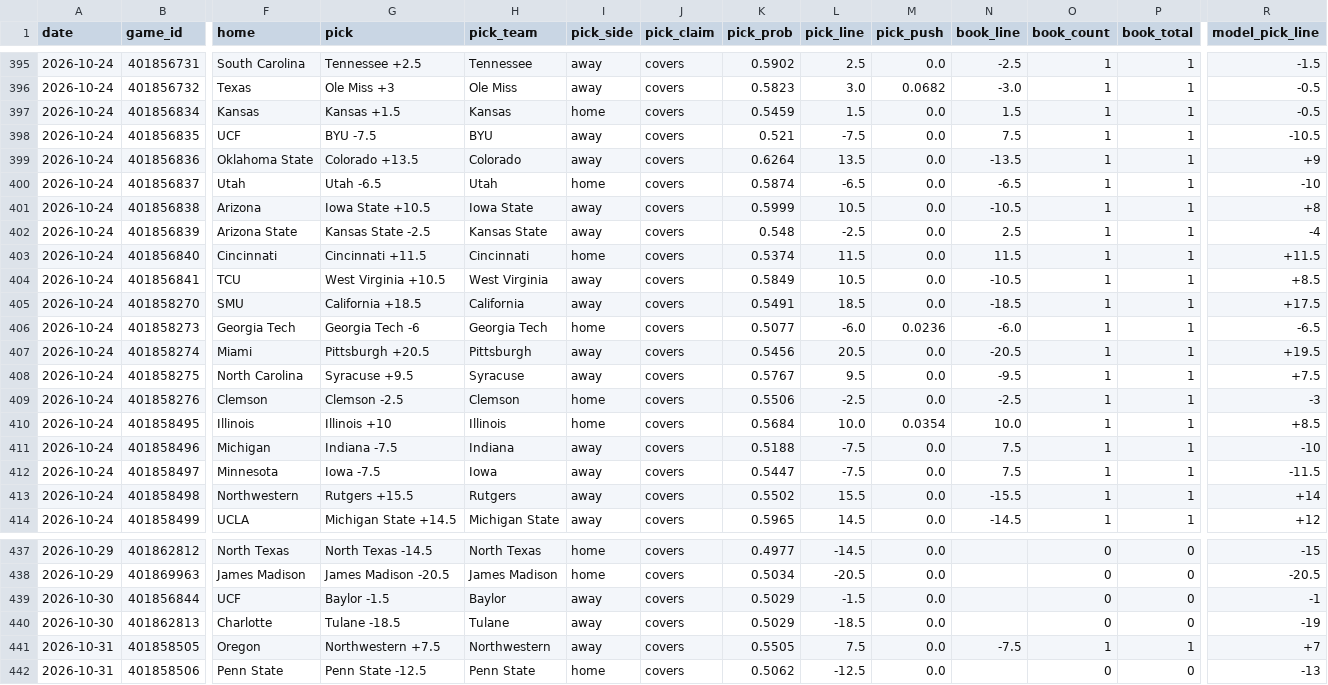
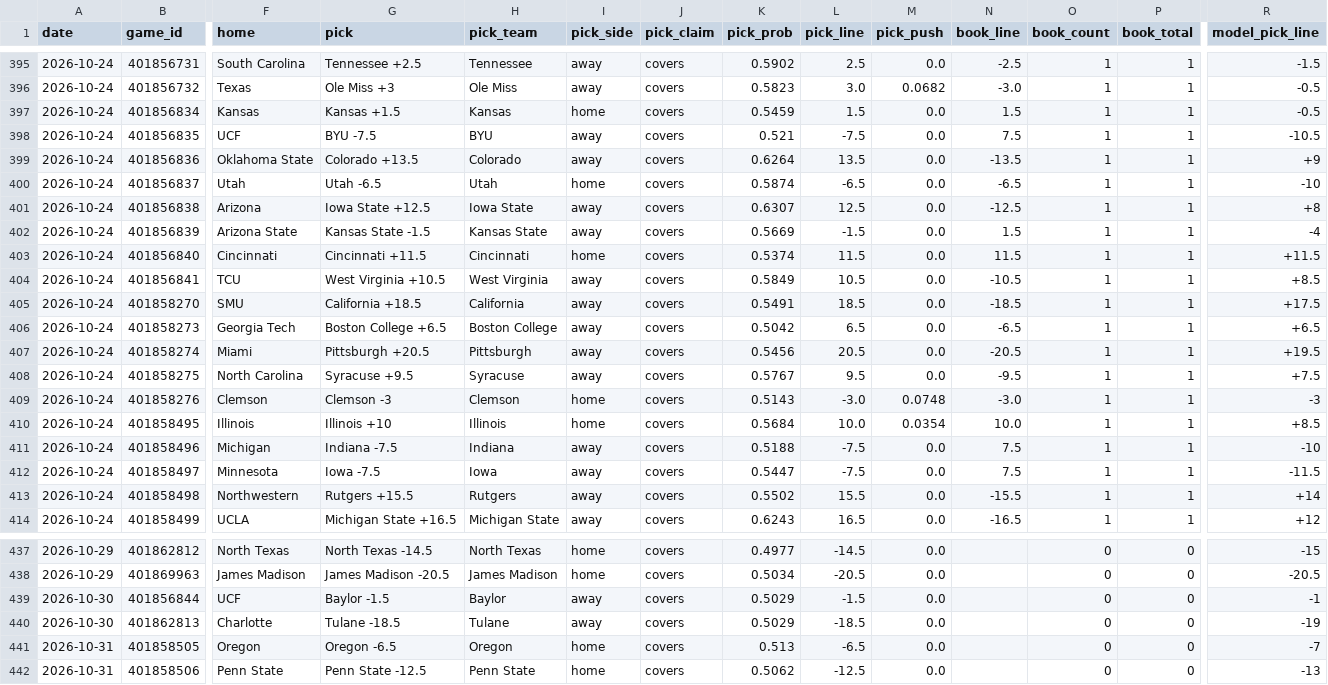
Before and after one commit to azcal/mbm-ncaaf, a CSV file: logs/picks.csv, drawn as a sheet; only a part is shown, gaps mark what is left out; the diff covers the shown part only; the diff names each change by its address in the sheet, - before the commit and + after, or states it on an @@ line.

```diff
--- a/logs/picks.csv
+++ b/logs/picks.csv
-G401 (pick): Iowa State +10.5
+G401 (pick): Iowa State +12.5
-K401 (pick_prob): 0.5999
+K401 (pick_prob): 0.6307
-L401 (pick_line): 10.5
+L401 (pick_line): 12.5
-N401 (book_line): -10.5
+N401 (book_line): -12.5
-G402 (pick): Kansas State -2.5
+G402 (pick): Kansas State -1.5
-K402 (pick_prob): 0.548
+K402 (pick_prob): 0.5669
-L402 (pick_line): -2.5
+L402 (pick_line): -1.5
-N402 (book_line): 2.5
+N402 (book_line): 1.5
-G406 (pick): Georgia Tech -6
+G406 (pick): Boston College +6.5
-H406 (pick_team): Georgia Tech
+H406 (pick_team): Boston College
-I406 (pick_side): home
+I406 (pick_side): away
-K406 (pick_prob): 0.5077
+K406 (pick_prob): 0.5042
-L406 (pick_line): -6.0
+L406 (pick_line): 6.5
-M406 (pick_push): 0.0236
+M406 (pick_push): 0.0
-N406 (book_line): -6.0
+N406 (book_line): -6.5
-R406 (model_pick_line): -6.5
+R406 (model_pick_line): +6.5
-G409 (pick): Clemson -2.5
+G409 (pick): Clemson -3
-K409 (pick_prob): 0.5506
+K409 (pick_prob): 0.5143
-L409 (pick_line): -2.5
+L409 (pick_line): -3.0
-M409 (pick_push): 0.0
+M409 (pick_push): 0.0748
-N409 (book_line): -2.5
+N409 (book_line): -3.0
-G414 (pick): Michigan State +14.5
+G414 (pick): Michigan State +16.5
-K414 (pick_prob): 0.5965
+K414 (pick_prob): 0.6243
-L414 (pick_line): 14.5
+L414 (pick_line): 16.5
-N414 (book_line): -14.5
+N414 (book_line): -16.5
-G441 (pick): Northwestern +7.5
+G441 (pick): Oregon -6.5
-H441 (pick_team): Northwestern
+H441 (pick_team): Oregon
-I441 (pick_side): away
+I441 (pick_side): home
-K441 (pick_prob): 0.5505
+K441 (pick_prob): 0.513
-L441 (pick_line): 7.5
+L441 (pick_line): -6.5
-N441 (book_line): -7.5
+N441 (book_line): (empty)
-O441 (book_count): 1
+O441 (book_count): 0
-P441 (book_total): 1
+P441 (book_total): 0
-R441 (model_pick_line): +7
+R441 (model_pick_line): -7
```
Also changed, not shown: 51 edited cells elsewhere in this file, logs/graded.csv, logs/predictions.csv, 2 other files.
